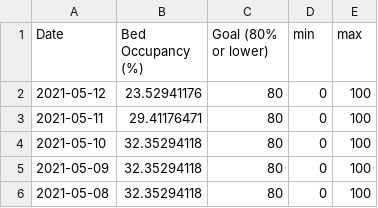
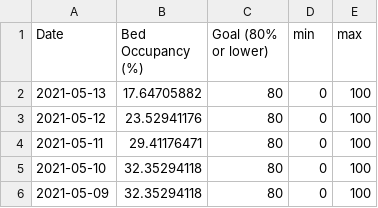
Before and after one commit to SCPHCovid19Data/scph_covid19, a CSV file: pon_hosp_occ_hist_eng.csv, drawn as a sheet; only a part is shown; the shorter side is filled out with more unchanged rows.

```diff
--- a/pon_hosp_occ_hist_eng.csv
+++ b/pon_hosp_occ_hist_eng.csv
@@ -1,2 +1,3 @@
 "Date","Bed Occupancy (%)","Goal (80% or lower)","min","max"
+"2021-05-13",17.64705882,80,0,100
 "2021-05-12",23.52941176,80,0,100
```
Also changed, not shown: pon_hosp_occ_hist_esp.csv, pon_incidence_hist_eng.csv, 23 other files.
